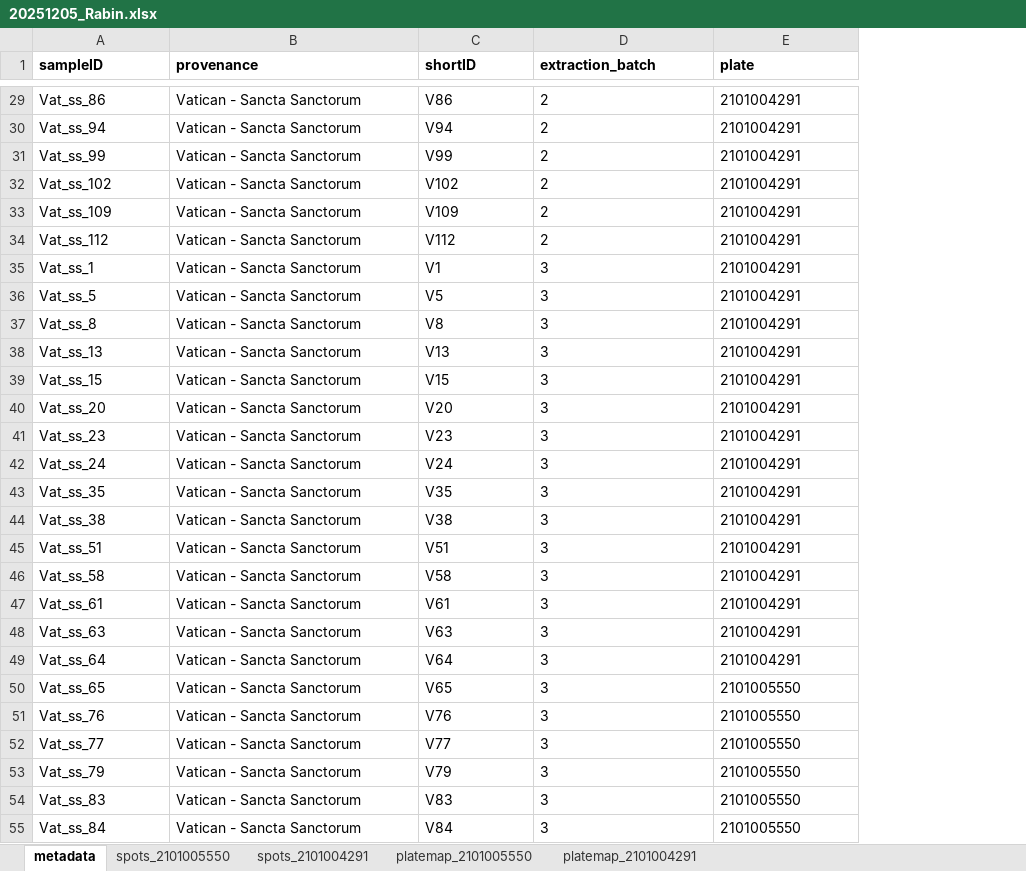
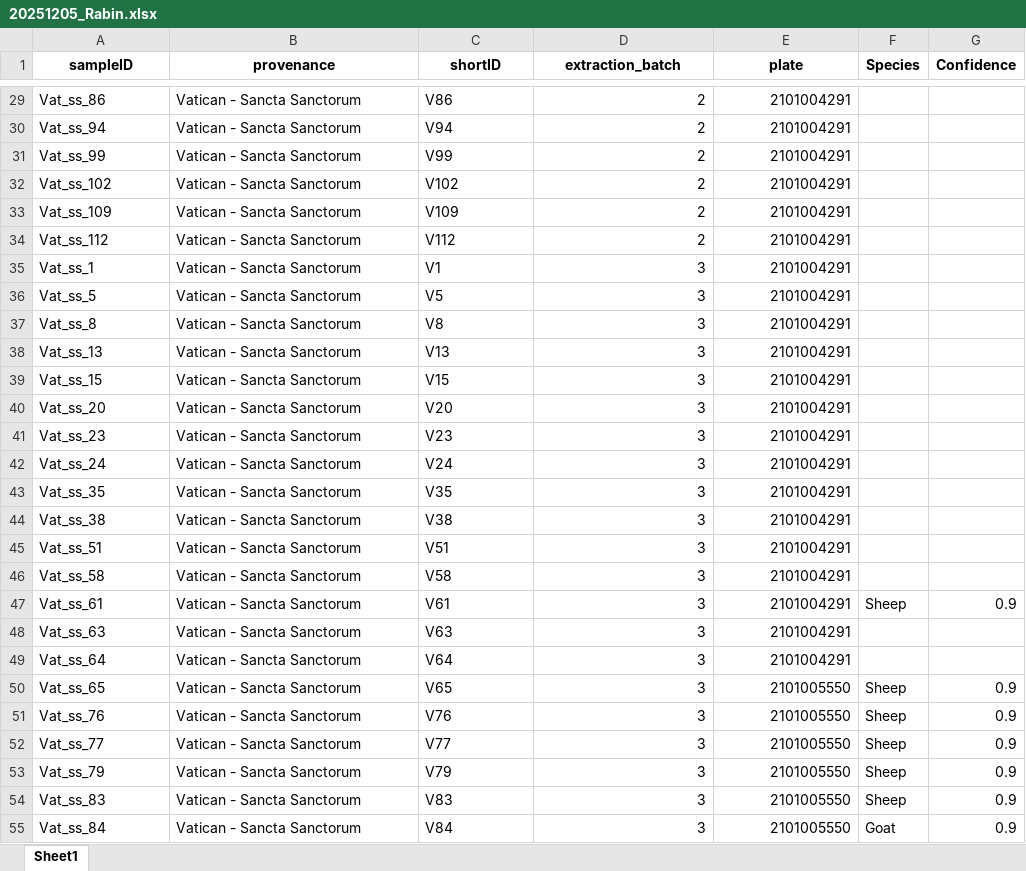
Before and after one commit to Palaeoprot/ZooMS-3D-Explorer, an Excel workbook: assets/pipeline_output/20251205_Rabin.xlsx, sheet Sheet1, drawn as a sheet; only a part is shown, gaps mark what is left out; values as stored, in another font and other column widths than the file's, no borders; charts and pictures not drawn; the diff covers the shown part only; the diff names each change by its address in the sheet, - before the commit and + after, or states it on an @@ line.

Commit message:
data: update Rabin species classifications with new hybrid classifier

```diff
--- a/assets/pipeline_output/20251205_Rabin.xlsx (sheet Sheet1)
+++ b/assets/pipeline_output/20251205_Rabin.xlsx (sheet Sheet1)
-sheet tab: metadata
+sheet tab: Sheet1
-sheet tab: spots_2101005550
-sheet tab: spots_2101004291
-sheet tab: platemap_2101005550
-sheet tab: platemap_2101004291
+column F (Species), rows 47-55: Sheep |  |  | Sheep | Sheep | Sheep | Sheep | Sheep | Goat
+column G (Confidence), rows 47-55: 0.9 |  |  | 0.9 | 0.9 | 0.9 | 0.9 | 0.9 | 0.9
-A1:E1 alignment: left
+A1:E1 alignment: center
-D29:E55 alignment: left
+D29:E55 alignment: right
```
Also changed, not shown: 19 edited cells and cell formats elsewhere in this sheet, charts or pictures.
